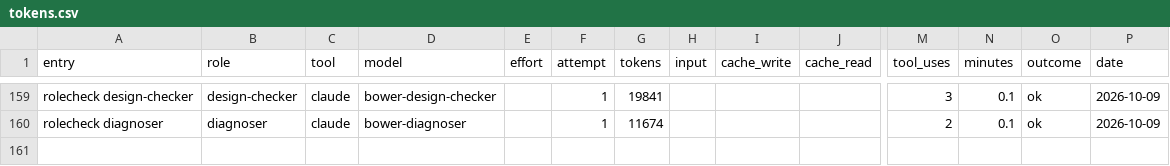
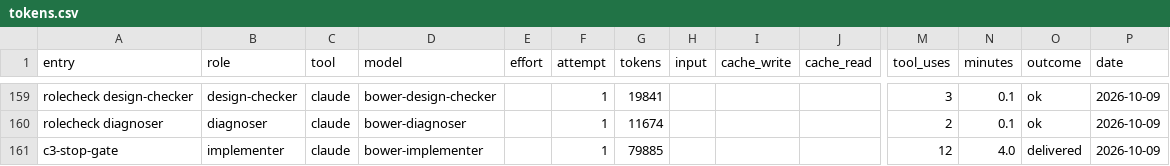
Before and after one commit to deluispablo/bower, a CSV file: harness/tokens.csv, drawn as a sheet; only a part is shown, gaps mark what is left out; rows hold the shown columns only; the diff names each change by its address in the sheet, - before the commit and + after, or states it on an @@ line.

```diff
--- a/harness/tokens.csv
+++ b/harness/tokens.csv
+row 161: c3-stop-gate | implementer | claude | bower-implementer |  | 1 | 79885 |  |  |  | 12 | 4.0 | delivered | 2026-10-09
```
